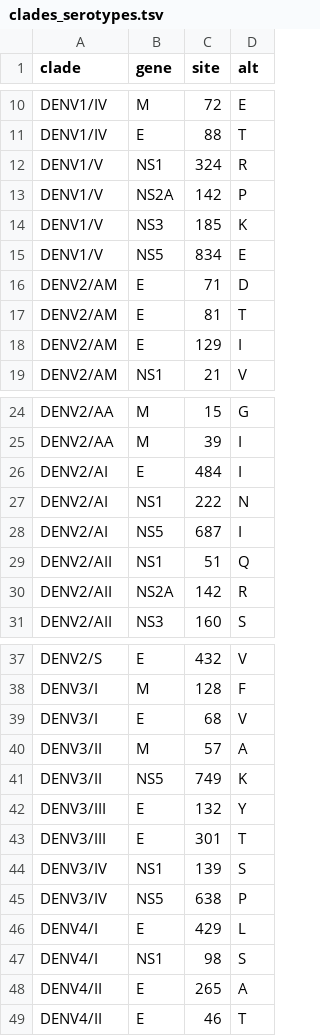
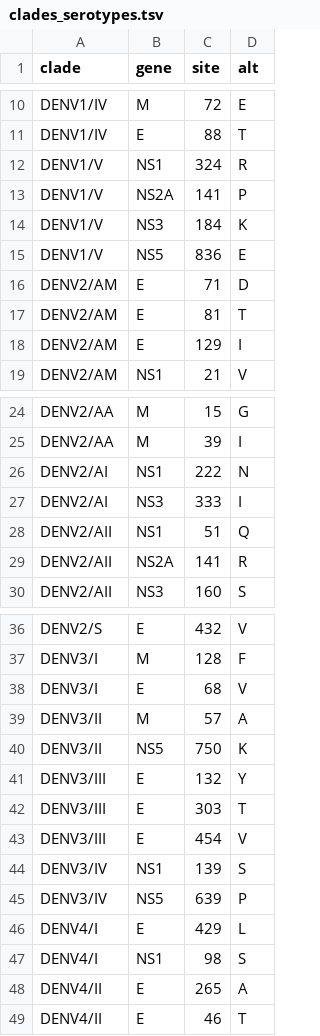
Before and after one commit to nextstrain/dengue, a TSV file: config/clades_serotypes.tsv, drawn as a sheet; only a part is shown, gaps mark what is left out.

Commit message:
clades: fix aa positions
Before, each genotype had a distinct reference, resulting in unique amino
acid mutations compared to those references. Now, all genotypes utilize a
shared reference, which means that unique aa muts must be determined with
respect to this single shared (root) reference.

```diff
--- a/config/clades_serotypes.tsv
+++ b/config/clades_serotypes.tsv
@@ -12,5 +12,5 @@ DENV1/IV	E	88	T
 DENV1/V	NS1	324	R
-DENV1/V	NS2A	142	P
-DENV1/V	NS3	185	K
-DENV1/V	NS5	834	E
+DENV1/V	NS2A	141	P
+DENV1/V	NS3	184	K
+DENV1/V	NS5	836	E
 DENV2/AM	E	71	D
@@ -25,7 +25,6 @@ DENV2/AA	M	15	G
 DENV2/AA	M	39	I
-DENV2/AI	E	484	I
 DENV2/AI	NS1	222	N
-DENV2/AI	NS5	687	I
+DENV2/AI	NS3	333	I
 DENV2/AII	NS1	51	Q
-DENV2/AII	NS2A	142	R
+DENV2/AII	NS2A	141	R
 DENV2/AII	NS3	160	S
@@ -40,7 +39,8 @@ DENV3/I	E	68	V
 DENV3/II	M	57	A
-DENV3/II	NS5	749	K
+DENV3/II	NS5	750	K
 DENV3/III	E	132	Y
-DENV3/III	E	301	T
+DENV3/III	E	303	T
+DENV3/III	E	454	V
 DENV3/IV	NS1	139	S
-DENV3/IV	NS5	638	P
+DENV3/IV	NS5	639	P
 DENV4/I	E	429	L
```
